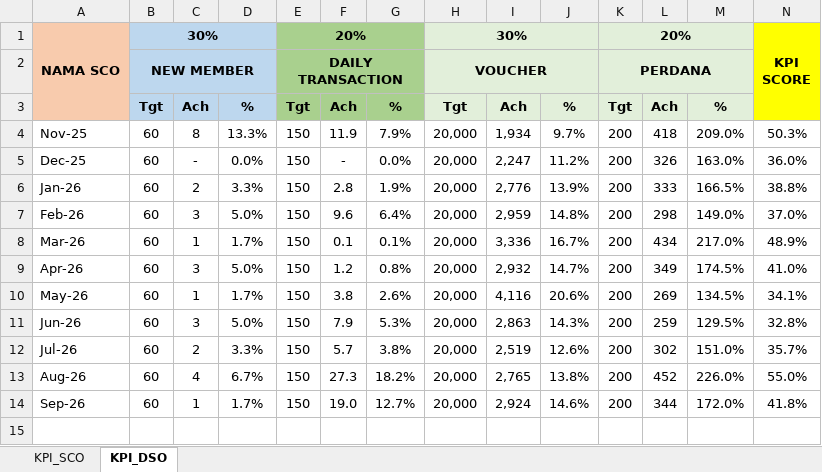
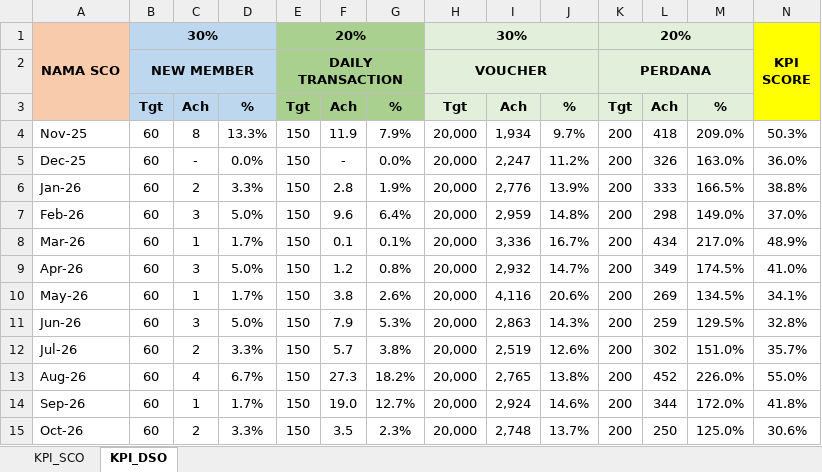
Before and after one commit to depocell/SCO, an Excel workbook: KPI_SCO.xlsx, sheet KPI_DSO, drawn as a sheet; only a part is shown; values as stored, in another font and other column widths than the file's, no borders; conditional formats not drawn; rows hold the shown columns only; the diff names each change by its address in the sheet, - before the commit and + after, or states it on an @@ line.

```diff
--- a/KPI_SCO.xlsx (sheet KPI_DSO)
+++ b/KPI_SCO.xlsx (sheet KPI_DSO)
+row 15: Oct-26 | 60 | 2 | 3.3% | 150 | 3.5 | 2.3% | 20,000 | 2,748 | 13.7% | 200 | 250 | 125.0% | 30.6%
```
Also changed, not shown: sheet KPI_SCO, 2 other files.
